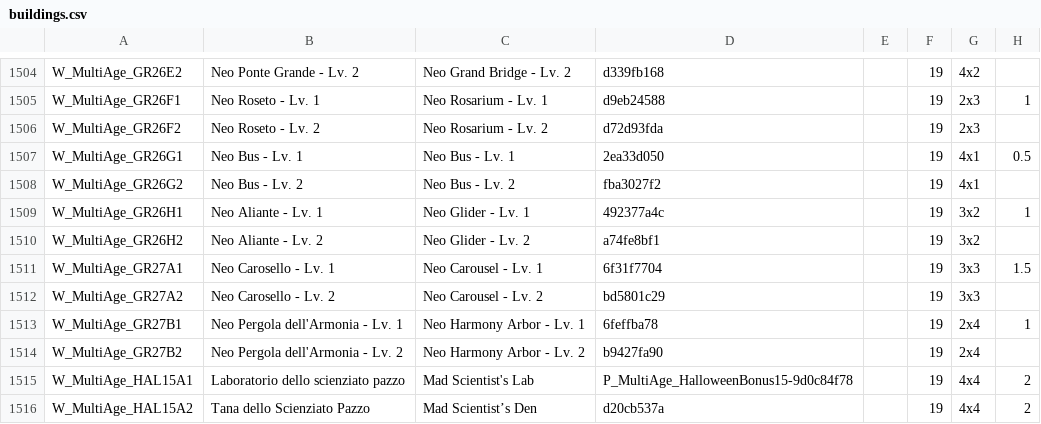
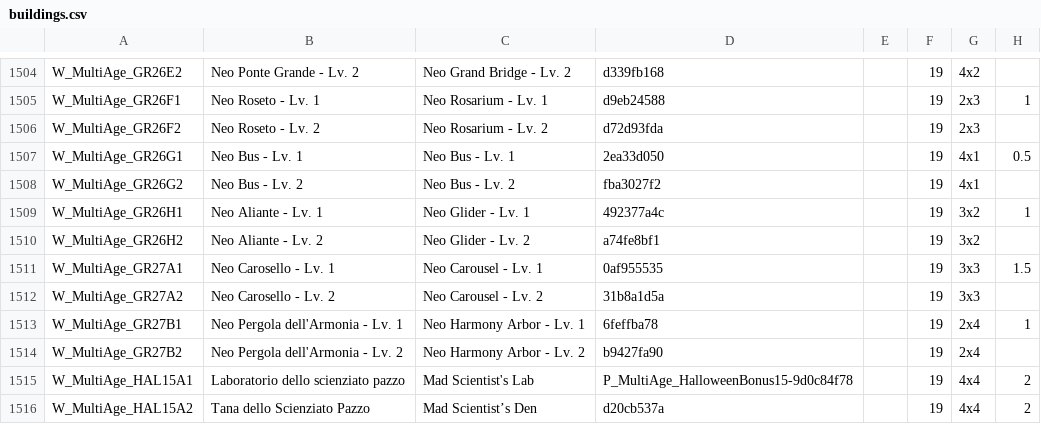
Before and after one commit to sdrushi2/foe-optimizer, a CSV file: public/data/buildings.csv, drawn as a sheet; only a part is shown, gaps mark what is left out; the diff names each change by its address in the sheet, - before the commit and + after, or states it on an @@ line.

Commit message:
Aggiornamento dati di gioco (buildings/allies/kit) 2026-11-05

```diff
--- a/public/data/buildings.csv
+++ b/public/data/buildings.csv
-D1511: 6f31f7704
+D1511: 0af955535
-D1512: bd5801c29
+D1512: 31b8a1d5a
```
Also changed, not shown: 1 other file.
